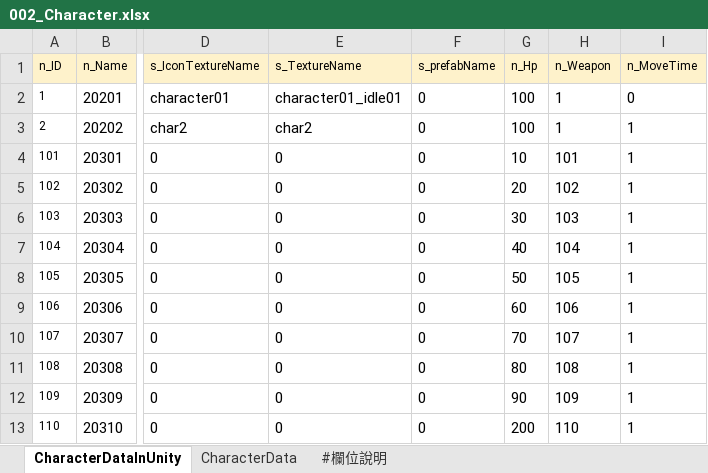
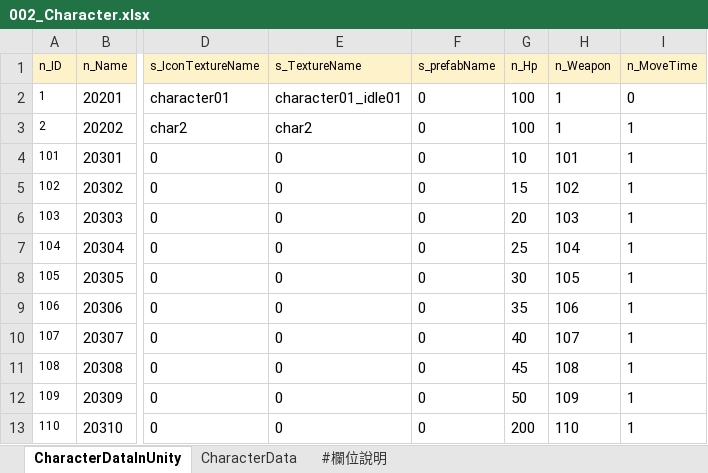
Before and after one commit to yzysonic/NineSquaeShoot, an Excel workbook: Assets/Excel/002_Character.xlsx, sheet CharacterDataInUnity, drawn as a sheet; only a part is shown, gaps mark what is left out; values as stored, in another font and other column widths than the file's, no borders; the diff names each change by its address in the sheet, - before the commit and + after, or states it on an @@ line.

```diff
--- a/Assets/Excel/002_Character.xlsx (sheet CharacterDataInUnity)
+++ b/Assets/Excel/002_Character.xlsx (sheet CharacterDataInUnity)
-G5 (n_Hp): 20
+G5 (n_Hp): 15
-G6 (n_Hp): 30
+G6 (n_Hp): 20
-G7 (n_Hp): 40
+G7 (n_Hp): 25
-G8 (n_Hp): 50
+G8 (n_Hp): 30
-G9 (n_Hp): 60
+G9 (n_Hp): 35
-G10 (n_Hp): 70
+G10 (n_Hp): 40
-G11 (n_Hp): 80
+G11 (n_Hp): 45
-G12 (n_Hp): 90
+G12 (n_Hp): 50
```
Also changed, not shown: Assets/Excel/004_Stage.xlsx, 3 other files.
